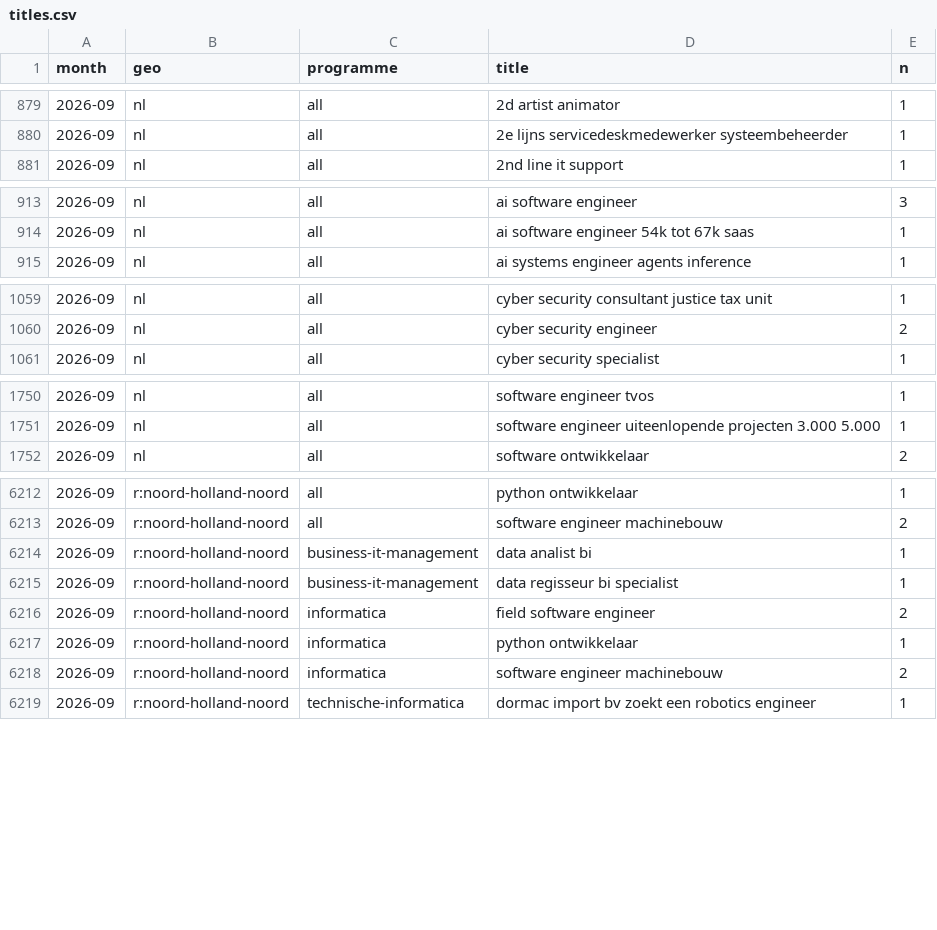
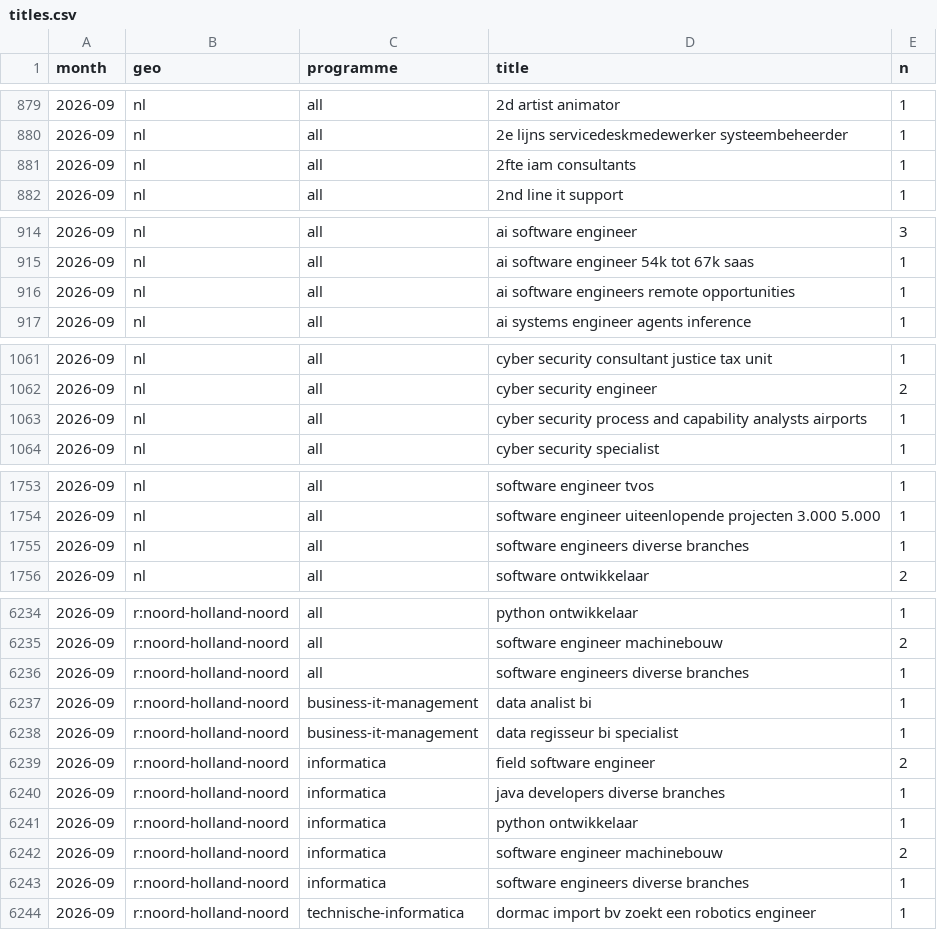
Before and after one commit to ahrnuld/jobmarket, a CSV file: data/aggregates/titles.csv, drawn as a sheet; only a part is shown, gaps mark what is left out; the diff covers the shown part only; the diff names each change by its address in the sheet, - before the commit and + after, or states it on an @@ line.

```diff
--- a/data/aggregates/titles.csv
+++ b/data/aggregates/titles.csv
+row 881: 2026-09 | nl | all | 2fte iam consultants | 1
+row 916: 2026-09 | nl | all | ai software engineers remote opportunities | 1
+row 1063: 2026-09 | nl | all | cyber security process and capability analysts airports | 1
+row 1755: 2026-09 | nl | all | software engineers diverse branches | 1
+row 6236: 2026-09 | r:noord-holland-noord | all | software engineers diverse branches | 1
+row 6240: 2026-09 | r:noord-holland-noord | informatica | java developers diverse branches | 1
+row 6243: 2026-09 | r:noord-holland-noord | informatica | software engineers diverse branches | 1
```
Also changed, not shown: 23 added rows elsewhere in this file, data/aggregates/salaries.csv, data/aggregates/skills.csv, 47 other files.
